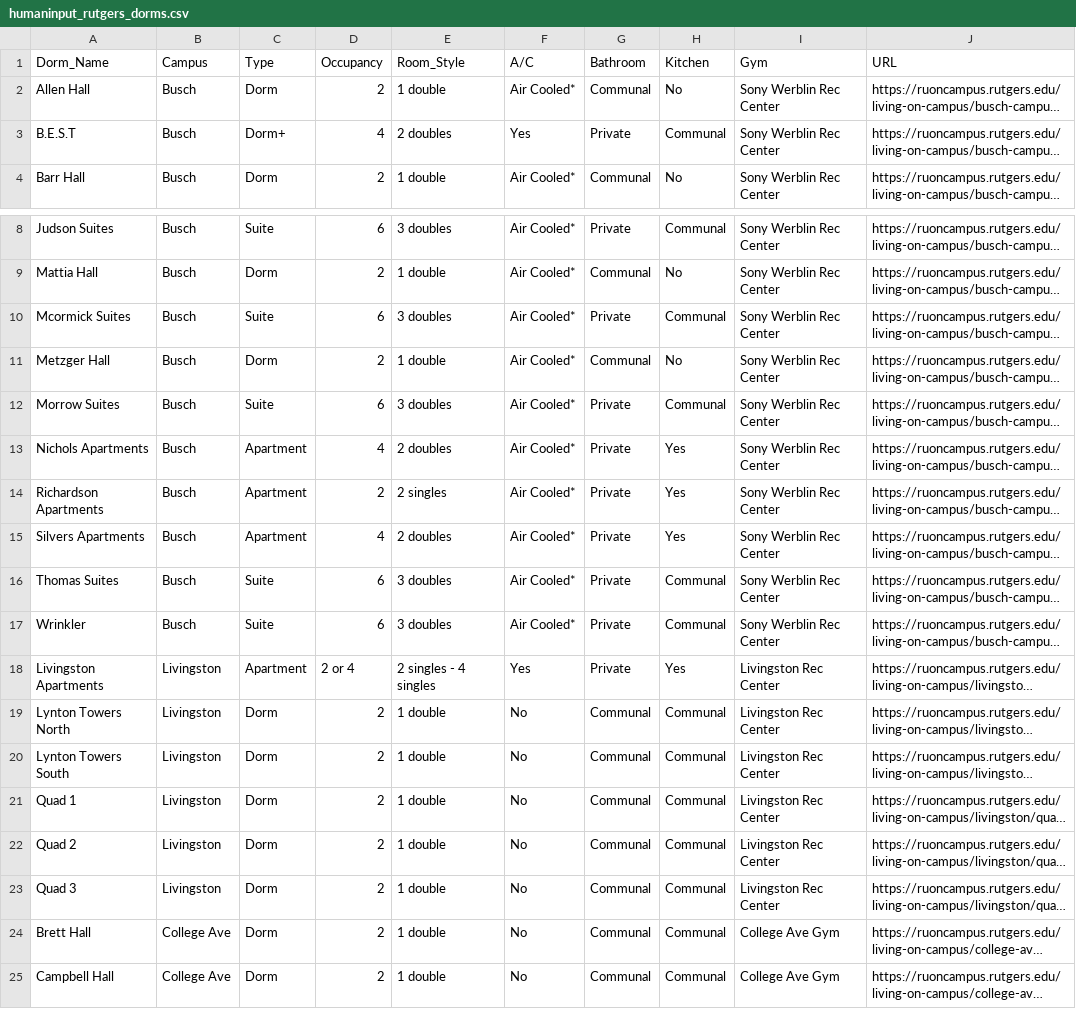
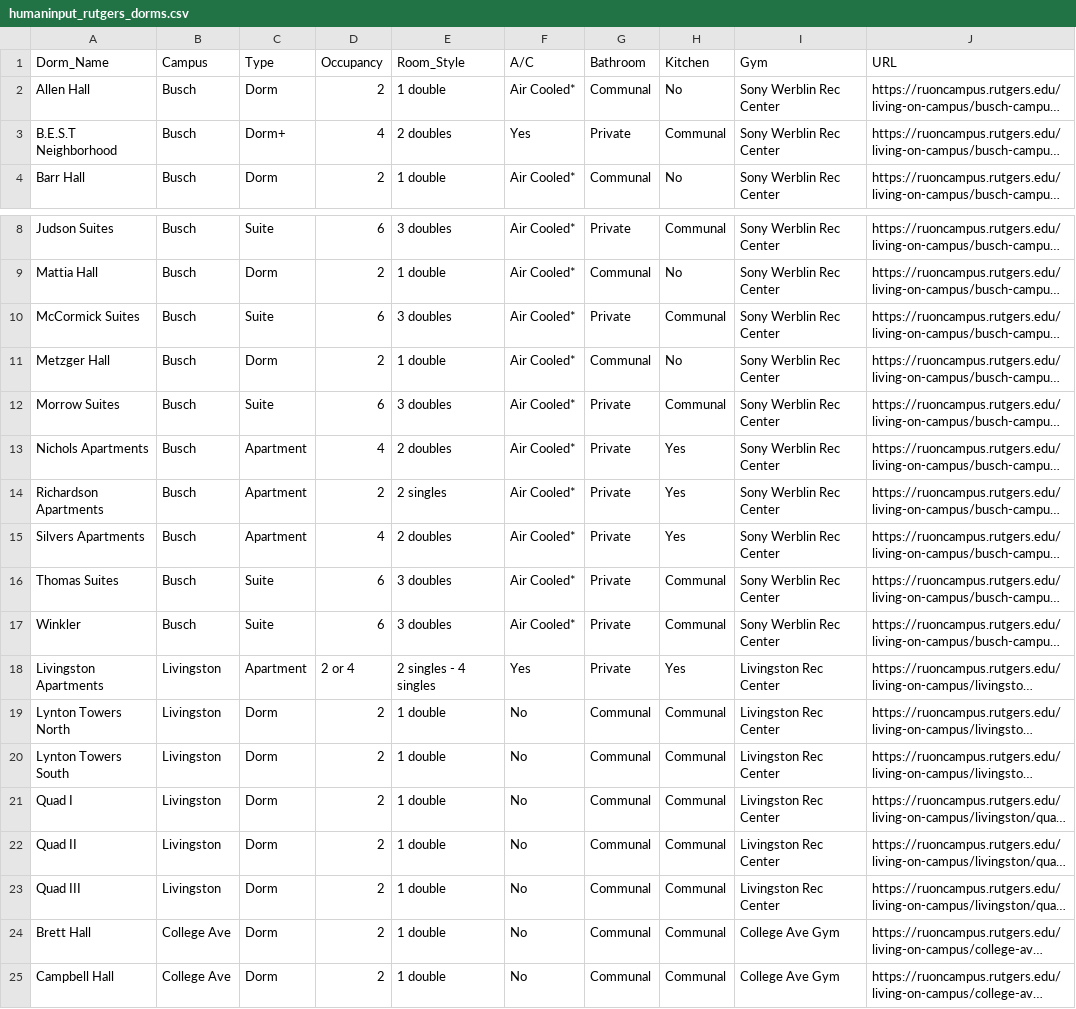
Before and after one commit to lilyqdp/RU-Dorm-Finder-AI, a CSV file: data/processed/humaninput_rutgers_dorms.csv, drawn as a sheet; only a part is shown, gaps mark what is left out; long unchanged cells end in …; the diff names each change by its address in the sheet, - before the commit and + after, or states it on an @@ line.

```diff
--- a/data/processed/humaninput_rutgers_dorms.csv
+++ b/data/processed/humaninput_rutgers_dorms.csv
-A3 (Dorm_Name): B.E.S.T
+A3 (Dorm_Name): B.E.S.T Neighborhood
-A10 (Dorm_Name): Mcormick Suites
+A10 (Dorm_Name): McCormick Suites
-A17 (Dorm_Name): Wrinkler
+A17 (Dorm_Name): Winkler
-A21 (Dorm_Name): Quad 1
+A21 (Dorm_Name): Quad I
-A22 (Dorm_Name): Quad 2
+A22 (Dorm_Name): Quad II
-A23 (Dorm_Name): Quad 3
+A23 (Dorm_Name): Quad III
```
Also changed, not shown: data/processed/machineinput_rutgers_dorms.csv, 2 other files.
